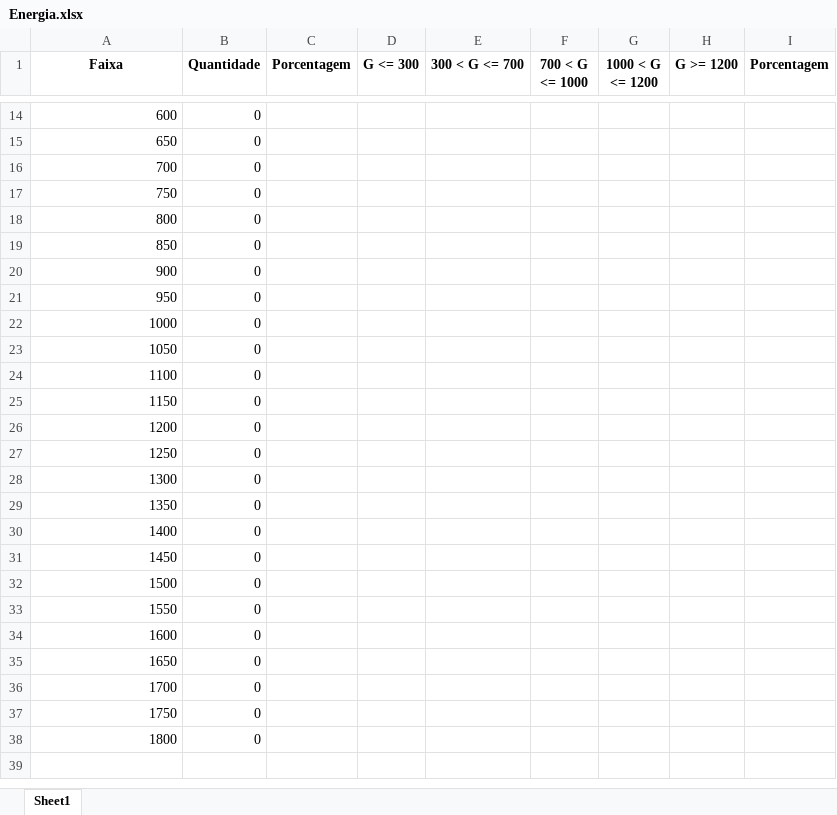
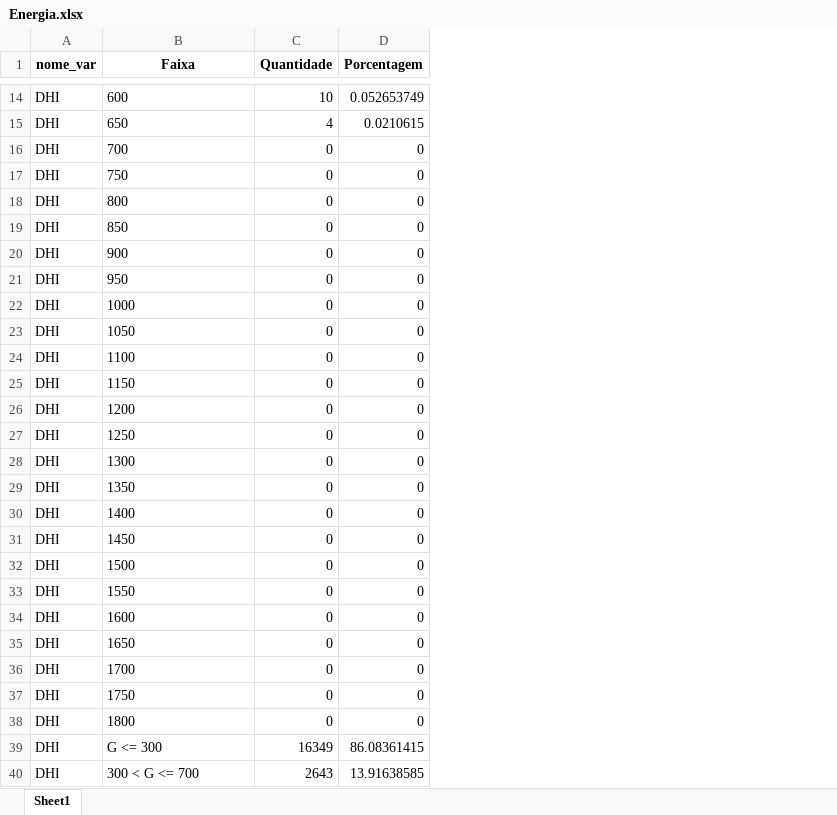
Before and after one commit to vitor177/PCQD, an Excel workbook: Energia.xlsx, sheet Sheet1, drawn as a sheet; only a part is shown, gaps mark what is left out; values as stored, in another font and other column widths than the file's, no borders; removed rows and columns are numbered as before the commit, all else as after; the diff covers the shown part only; the diff names each change by its address in the sheet, - before the commit and + after, or states it on an @@ line.

Commit message:
update:energia

```diff
--- a/Energia.xlsx (sheet Sheet1)
+++ b/Energia.xlsx (sheet Sheet1)
+column A (nome_var), rows 14-38: all DHI
-column D (G <= 300), empty
-column E (300 < G <= 700), empty
-column F (700 < G <= 1000), empty
-column G (1000 < G <= 1200), empty
-column H (G >= 1200), empty
-column I (Porcentagem), empty
-B14:B38 alignment: right
+B14:B38 alignment: left
-C14 (Quantidade): 0
+C14 (Quantidade): 10
-D14 (Porcentagem): (empty)
+D14 (Porcentagem): 0.052653749
-C15 (Quantidade): 0
+C15 (Quantidade): 4
-D15 (Porcentagem): (empty)
+D15 (Porcentagem): 0.0210615
-D16:D38 (Porcentagem): (empty)
+D16:D38 (Porcentagem): 0
+row 39: DHI | G <= 300 | 16349 | 86.08361415
+row 40: DHI | 300 < G <= 700 | 2643 | 13.91638585
```
Also changed, not shown: 3 added rows, 24 edited cells and cell formats elsewhere in this sheet, Estatistico_DHI.xlsx, Flags_DHI.xlsx, 10 other files.
